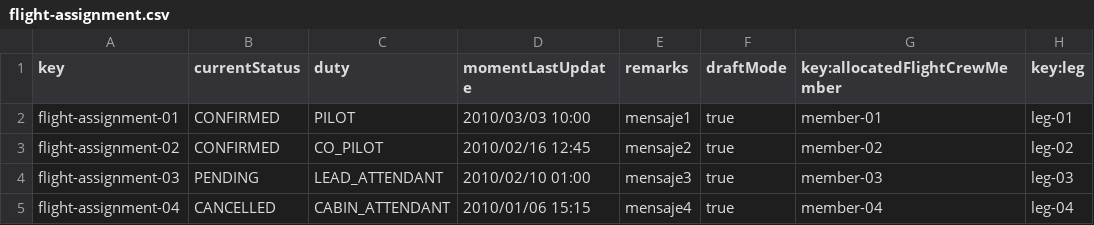
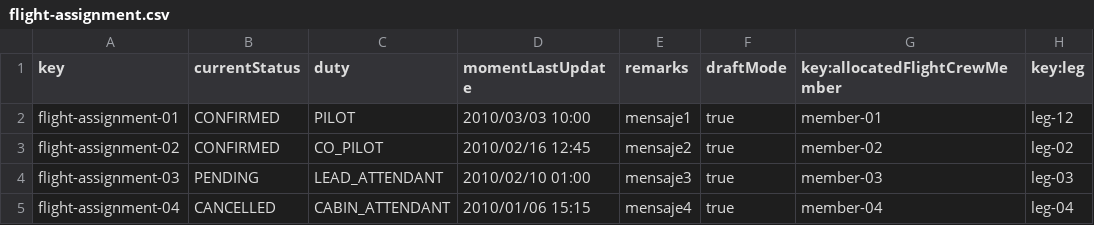
Before and after one commit to HectorGuePra/C3-047-Acme-Ans-C3, a CSV file: src/main/resources/WEB-INF/data/sample/flight-assignment.csv, drawn as a sheet.

Commit message:
Actualizado el Validador de AvtivityLog para que solo puedas crear uno de una Leg con Leg.status = LANDED

```diff
--- a/src/main/resources/WEB-INF/data/sample/flight-assignment.csv
+++ b/src/main/resources/WEB-INF/data/sample/flight-assignment.csv
@@ -1,3 +1,3 @@
 key,currentStatus,duty,momentLastUpdate,remarks,draftMode,key:allocatedFlightCrewMember,key:leg
-flight-assignment-01,CONFIRMED,PILOT,2010/03/03 10:00,"mensaje1",true,member-01,leg-01
+flight-assignment-01,CONFIRMED,PILOT,2010/03/03 10:00,"mensaje1",true,member-01,leg-12
 flight-assignment-02,CONFIRMED,CO_PILOT,2010/02/16 12:45,"mensaje2",true,member-02,leg-02
```
Also changed, not shown: 5 other files.
